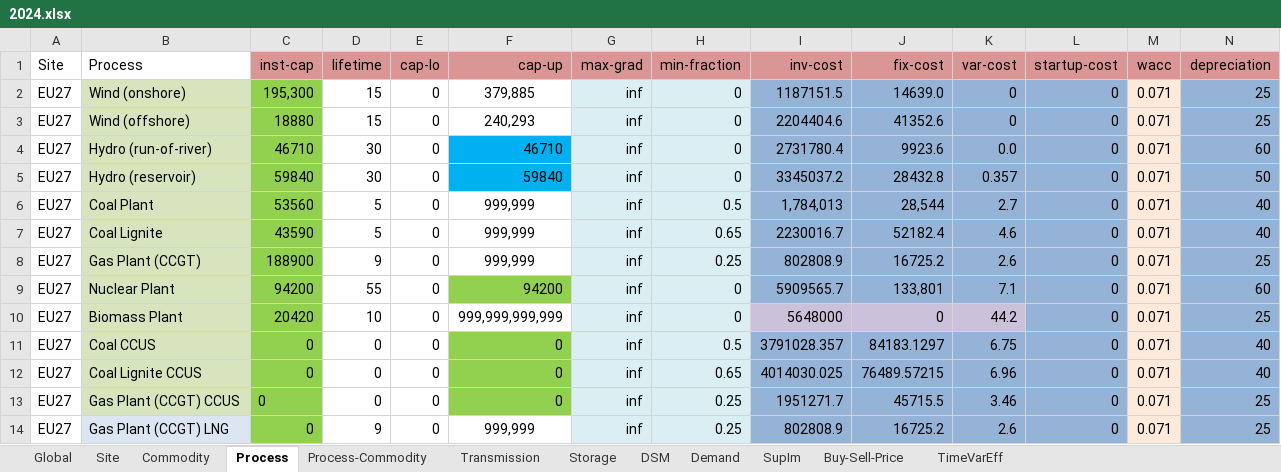
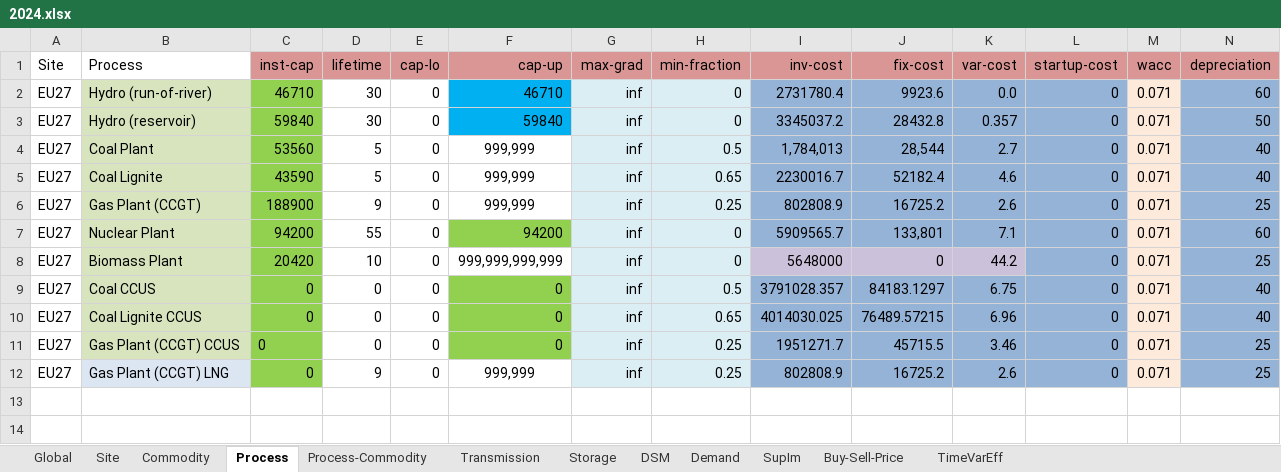
Before and after one commit to oitzingermaximilian/urbs-extension, an Excel workbook: Input/urbs_intertemporal_2050/2024.xlsx, sheet Process, drawn as a sheet; only a part is shown; values as stored, in another font and other column widths than the file's, no borders; conditional formats not drawn; rows hold the shown columns only; the diff names each change by its address in the sheet, - before the commit and + after, or states it on an @@ line.

Commit message:
deleted offshore and onshore from urbs classic inputs

```diff
--- a/Input/urbs_intertemporal_2050/2024.xlsx (sheet Process)
+++ b/Input/urbs_intertemporal_2050/2024.xlsx (sheet Process)
-row 2: EU27 | Wind (onshore) | 195,300 | 15 | 0 | 379,885 | inf | 0 | 1187151.5 | 14639.0 | 0 | 0 | 0.071 | 25
-row 3: EU27 | Wind (offshore) | 18880 | 15 | 0 | 240,293 | inf | 0 | 2204404.6 | 41352.6 | 0 | 0 | 0.071 | 25
```
Also changed, not shown: sheet Process-Commodity, sheet Commodity, sheet SupIm, Input/urbs_intertemporal_2050/2025.xlsx, Input/urbs_intertemporal_2050/2029.xlsx, 25 other files.
